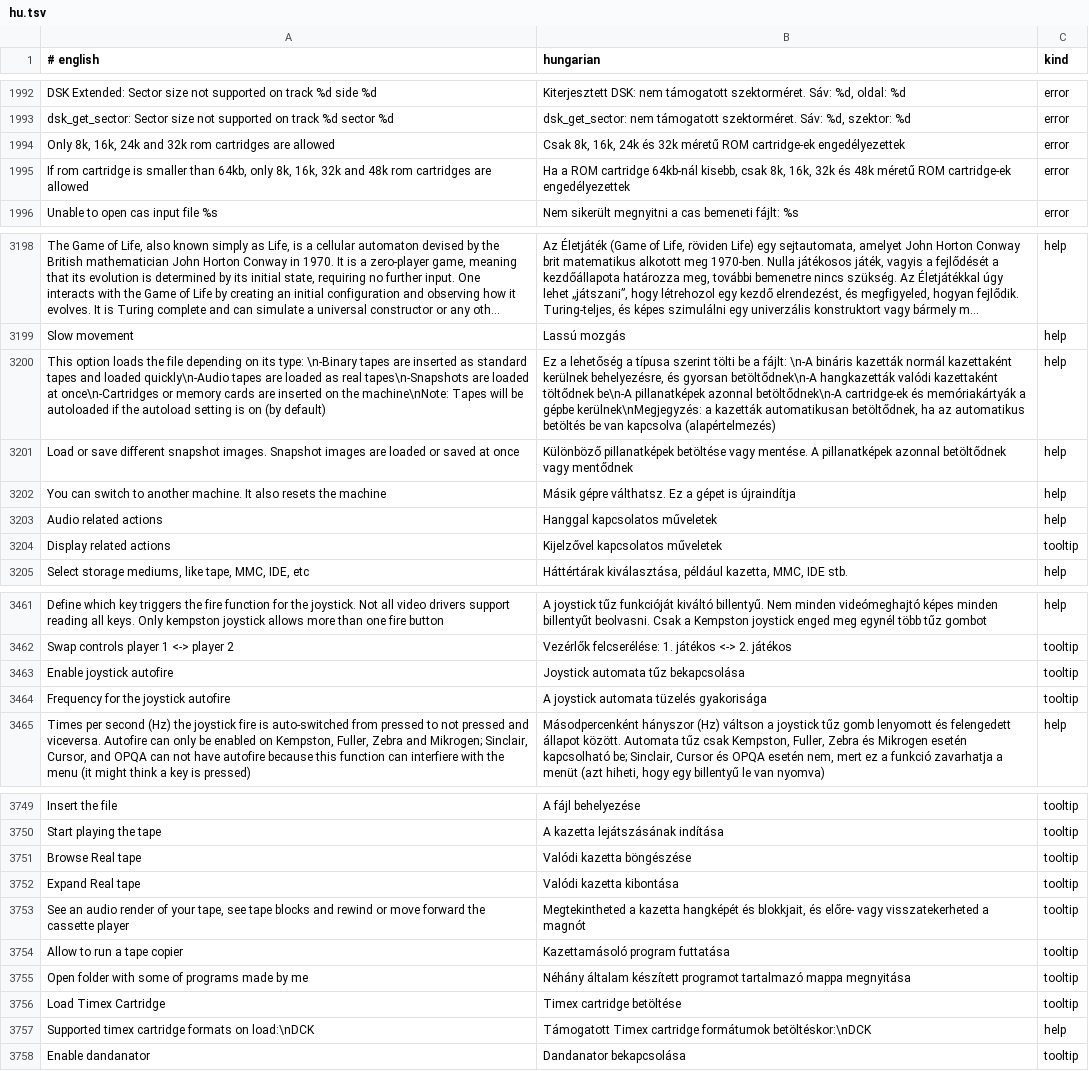
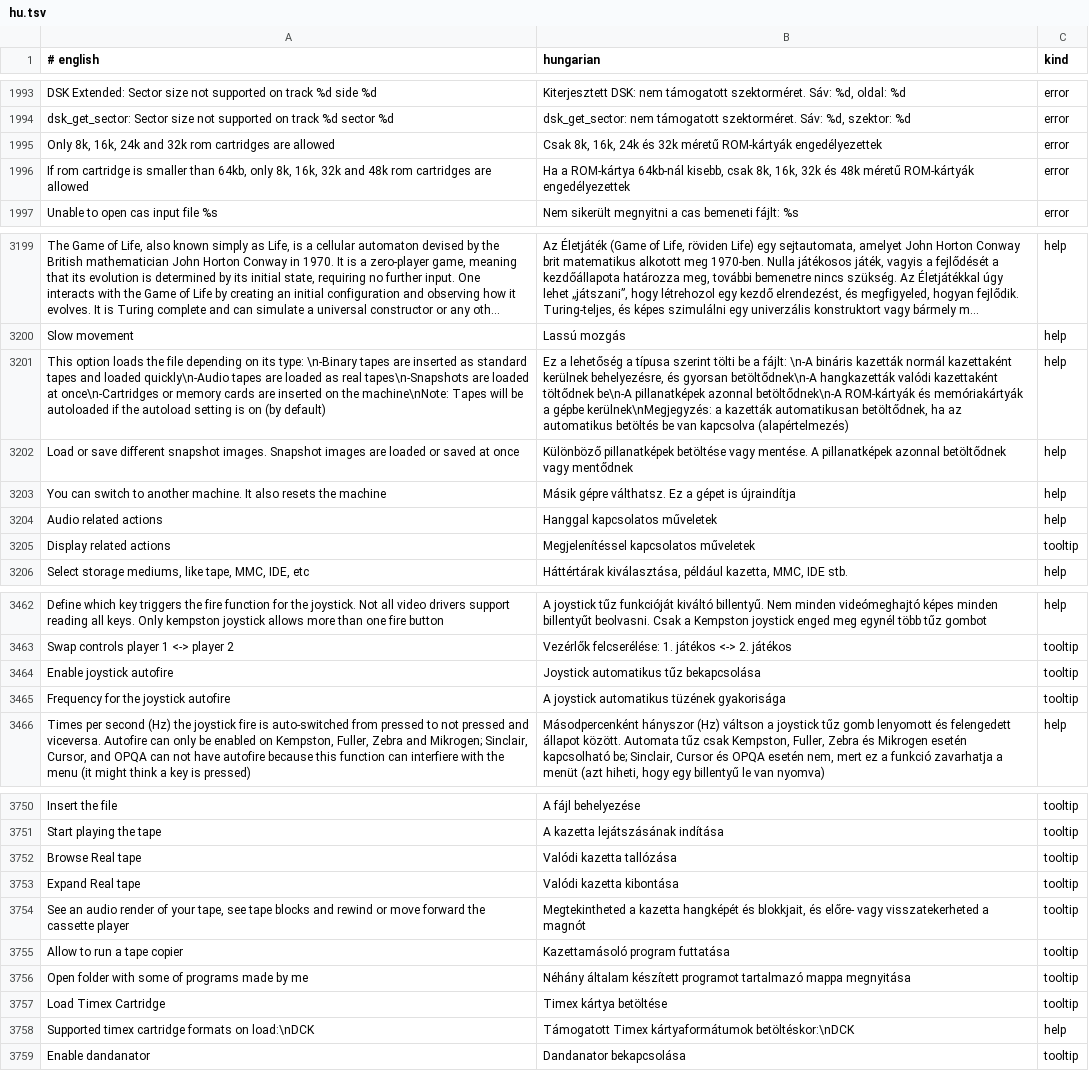
Before and after one commit to Viktor318/zesarux, a TSV file: src/translations/hu.tsv, drawn as a sheet; only a part is shown, gaps mark what is left out; long unchanged cells end in …; addresses are those after the commit; the diff covers the shown part only; the diff names each change by its address in the sheet, - before the commit and + after, or states it on an @@ line.

```diff
--- a/src/translations/hu.tsv
+++ b/src/translations/hu.tsv
-B1995 (hungarian): …32k méretű ROM cartridge-ek engedélyezettek
+B1995 (hungarian): …32k méretű ROM-kártyák engedélyezettek
-B1996 (hungarian): Ha a ROM cartridge 64kb-nál kisebb, csak 8k, 16k, 32k és 48k méretű ROM cartridge-ek engedélyezettek
+B1996 (hungarian): Ha a ROM-kártya 64kb-nál kisebb, csak 8k, 16k, 32k és 48k méretű ROM-kártyák engedélyezettek
-B3201 (hungarian): …azonnal betöltődnek\n-A cartridge-ek és memóriakártyák…
+B3201 (hungarian): …azonnal betöltődnek\n-A ROM-kártyák és memóriakártyák…
-B3205 (hungarian): Kijelzővel kapcsolatos műveletek
+B3205 (hungarian): Megjelenítéssel kapcsolatos műveletek
-B3464 (hungarian): Joystick automata tűz bekapcsolása
+B3464 (hungarian): Joystick automatikus tűz bekapcsolása
-B3465 (hungarian): A joystick automata tüzelés gyakorisága
+B3465 (hungarian): A joystick automatikus tüzének gyakorisága
-B3752 (hungarian): Valódi kazetta böngészése
+B3752 (hungarian): Valódi kazetta tallózása
-B3757 (hungarian): Timex cartridge betöltése
+B3757 (hungarian): Timex kártya betöltése
-B3758 (hungarian): Támogatott Timex cartridge formátumok betöltéskor:\nDCK
+B3758 (hungarian): Támogatott Timex kártyaformátumok betöltéskor:\nDCK
```
Also changed, not shown: 1 added row and 49 edited cells elsewhere in this file, 3 other files.
